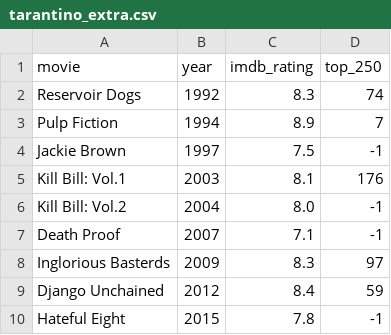
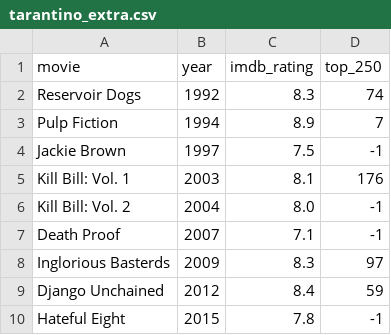
Before and after one commit to Neon-Ape/PSMG-1-Tarantino, a CSV file: tarantino_extra.csv, drawn as a sheet.

Commit message:
typos in Kill Bill

```diff
--- a/tarantino_extra.csv
+++ b/tarantino_extra.csv
@@ -4,4 +4,4 @@ Pulp Fiction,1994,8.9,7
 Jackie Brown,1997,7.5,-1
-Kill Bill: Vol.1,2003,8.1,176
-Kill Bill: Vol.2,2004,8.0,-1
+Kill Bill: Vol. 1,2003,8.1,176
+Kill Bill: Vol. 2,2004,8.0,-1
 Death Proof,2007,7.1,-1
```
Also changed, not shown: 1 other file.
